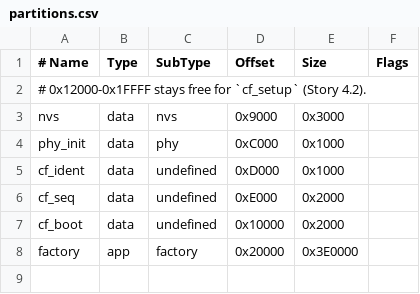
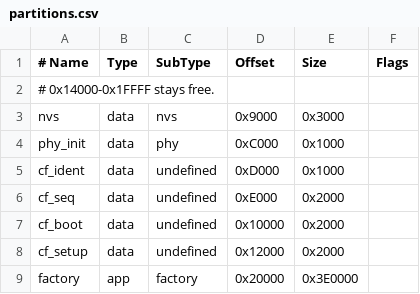
Before and after one commit to escendit/coldframe, a CSV file: apps/rs/node/partitions.csv, drawn as a sheet.

```diff
--- a/apps/rs/node/partitions.csv
+++ b/apps/rs/node/partitions.csv
@@ -1,3 +1,3 @@
 # Name,   Type, SubType,   Offset,  Size,     Flags
-# 0x12000-0x1FFFF stays free for `cf_setup` (Story 4.2).
+# 0x14000-0x1FFFF stays free.
 nvs,      data, nvs,       0x9000,  0x3000,
@@ -7,2 +7,3 @@ cf_seq,   data, undefined, 0xE000,  0x2000,
 cf_boot,  data, undefined, 0x10000, 0x2000,
+cf_setup, data, undefined, 0x12000, 0x2000,
 factory,  app,  factory,   0x20000, 0x3E0000,
```
Also changed, not shown: 51 other files.
